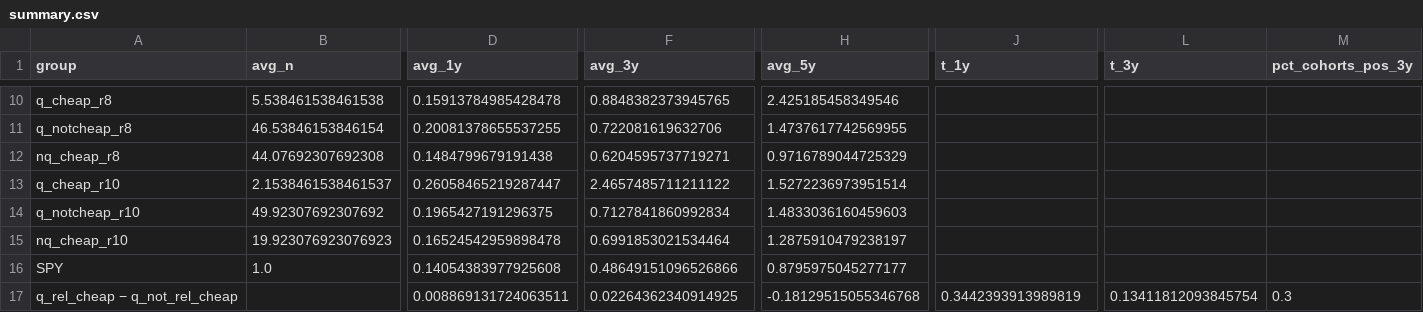
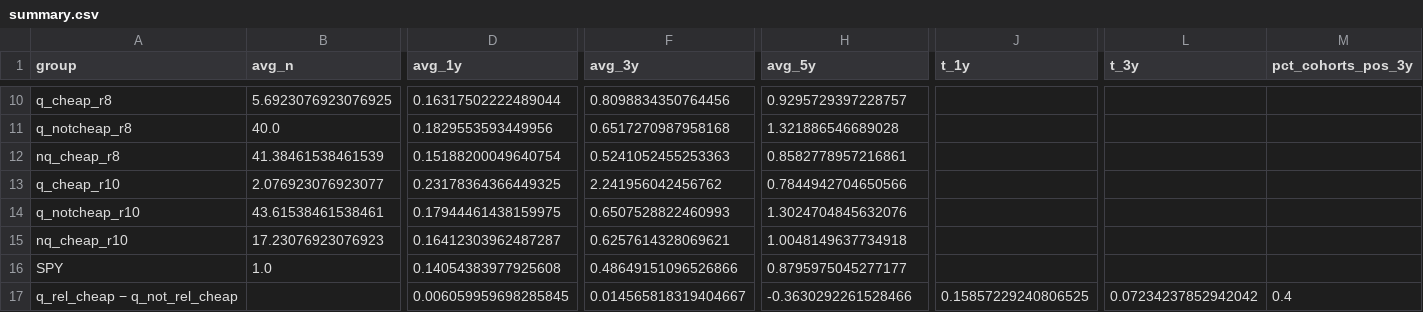
Before and after one commit to albertjlguo/ross-backtest, a CSV file: results_snowball_bt/summary.csv, drawn as a sheet; only a part is shown, gaps mark what is left out; the diff covers the shown part only; the diff names each change by its address in the sheet, - before the commit and + after, or states it on an @@ line.

```diff
--- a/results_snowball_bt/summary.csv
+++ b/results_snowball_bt/summary.csv
-B10 (avg_n): 5.538461538461538
+B10 (avg_n): 5.6923076923076925
-D10 (avg_1y): 0.15913784985428478
+D10 (avg_1y): 0.16317502222489044
-F10 (avg_3y): 0.8848382373945765
+F10 (avg_3y): 0.8098834350764456
-H10 (avg_5y): 2.425185458349546
+H10 (avg_5y): 0.9295729397228757
-B11 (avg_n): 46.53846153846154
+B11 (avg_n): 40.0
-D11 (avg_1y): 0.20081378655537255
+D11 (avg_1y): 0.1829553593449956
-F11 (avg_3y): 0.722081619632706
+F11 (avg_3y): 0.6517270987958168
-H11 (avg_5y): 1.4737617742569955
+H11 (avg_5y): 1.321886546689028
-B12 (avg_n): 44.07692307692308
+B12 (avg_n): 41.38461538461539
-D12 (avg_1y): 0.1484799679191438
+D12 (avg_1y): 0.15188200049640754
-F12 (avg_3y): 0.6204595737719271
+F12 (avg_3y): 0.5241052455253363
-H12 (avg_5y): 0.9716789044725329
+H12 (avg_5y): 0.8582778957216861
-B13 (avg_n): 2.1538461538461537
+B13 (avg_n): 2.076923076923077
-D13 (avg_1y): 0.26058465219287447
+D13 (avg_1y): 0.23178364366449325
-F13 (avg_3y): 2.4657485711211122
+F13 (avg_3y): 2.241956042456762
-H13 (avg_5y): 1.5272236973951514
+H13 (avg_5y): 0.7844942704650566
-B14 (avg_n): 49.92307692307692
+B14 (avg_n): 43.61538461538461
-D14 (avg_1y): 0.1965427191296375
+D14 (avg_1y): 0.17944461438159975
-F14 (avg_3y): 0.7127841860992834
+F14 (avg_3y): 0.6507528822460993
-H14 (avg_5y): 1.4833036160459603
+H14 (avg_5y): 1.3024704845632076
-B15 (avg_n): 19.923076923076923
+B15 (avg_n): 17.23076923076923
-D15 (avg_1y): 0.16524542959898478
+D15 (avg_1y): 0.16412303962487287
-F15 (avg_3y): 0.6991853021534464
+F15 (avg_3y): 0.6257614328069621
-H15 (avg_5y): 1.2875910479238197
+H15 (avg_5y): 1.0048149637734918
-D17 (avg_1y): 0.008869131724063511
+D17 (avg_1y): 0.006059959698285845
-F17 (avg_3y): 0.02264362340914925
+F17 (avg_3y): 0.014565818319404667
-H17 (avg_5y): -0.18129515055346768
+H17 (avg_5y): -0.3630292261528466
-J17 (t_1y): 0.3442393913989819
+J17 (t_1y): 0.15857229240806525
-L17 (t_3y): 0.13411812093845754
+L17 (t_3y): 0.07234237852942042
-M17 (pct_cohorts_pos_3y): 0.3
+M17 (pct_cohorts_pos_3y): 0.4
```
Also changed, not shown: 130 edited cells elsewhere in this file, results_snowball_bt/cohorts.csv, 2 other files.
